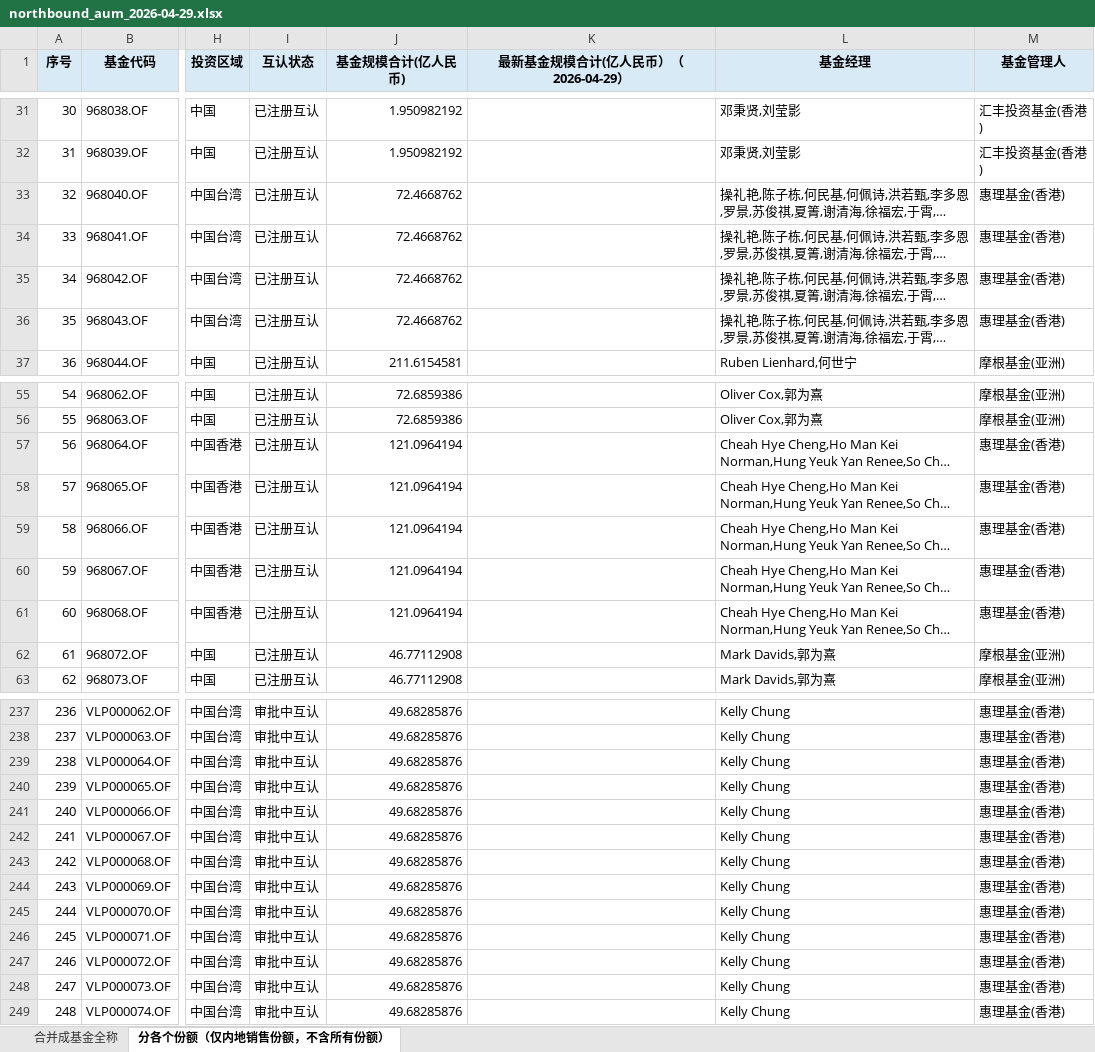
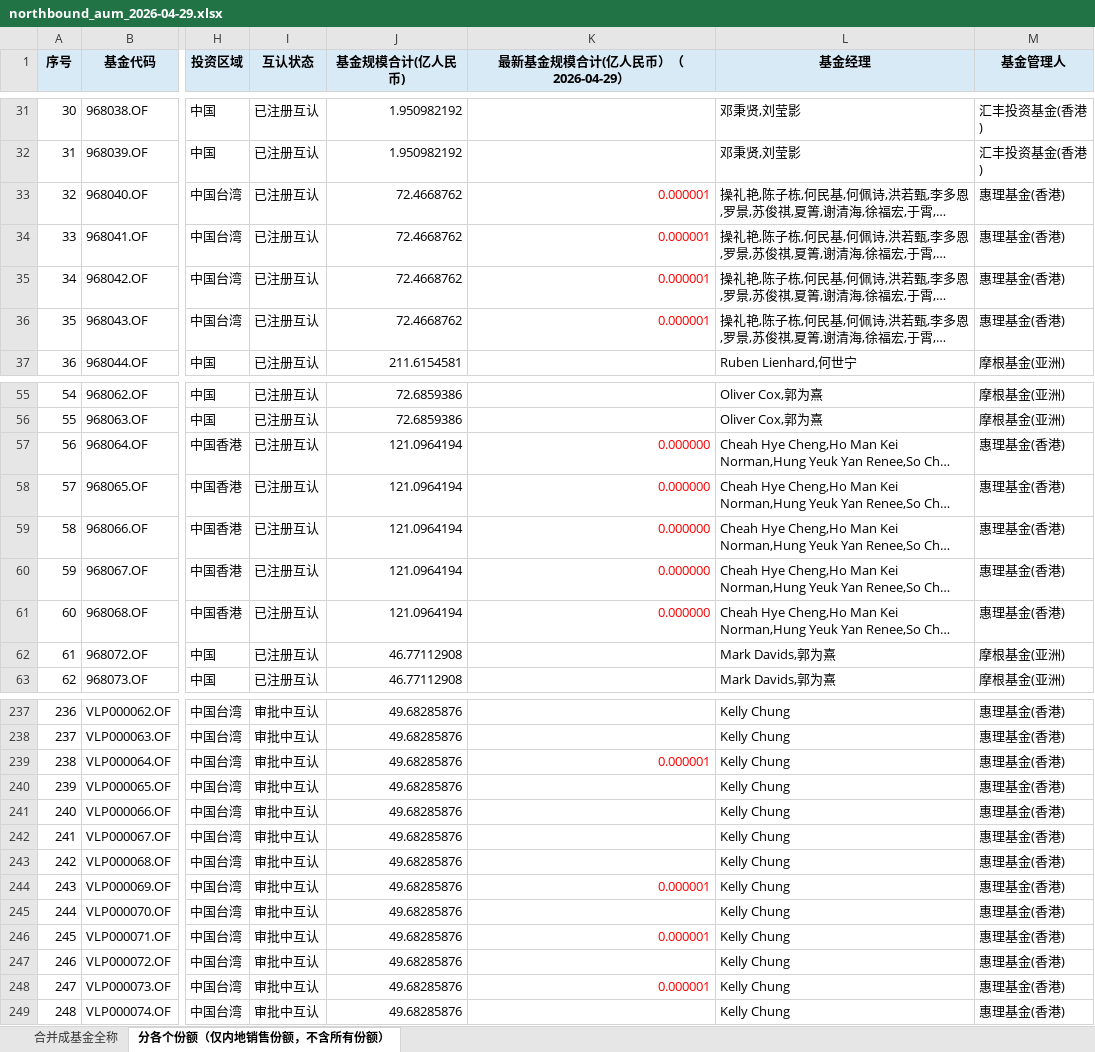
Before and after one commit to zoe110501/northbound-mutual-fund-aum-tracker, an Excel workbook: outputs/northbound_aum_2026-04-29.xlsx, sheet 分各个份额（仅内地销售份额，不含所有份额）, drawn as a sheet; only a part is shown, gaps mark what is left out; long unchanged cells end in …; values as stored, in another font and other column widths than the file's, no borders; the diff covers the shown part only; the diff names each change by its address in the sheet, - before the commit and + after, or states it on an @@ line.

```diff
--- a/outputs/northbound_aum_2026-04-29.xlsx (sheet 分各个份额（仅内地销售份额，不含所有份额）)
+++ b/outputs/northbound_aum_2026-04-29.xlsx (sheet 分各个份额（仅内地销售份额，不含所有份额）)
-K33:K36 (最新基金规模合计(亿人民币）（2026-04-29）): (empty)
+K33:K36 (最新基金规模合计(亿人民币）（2026-04-29）): 0.000001
-K57:K61 (最新基金规模合计(亿人民币）（2026-04-29）): (empty)
+K57:K61 (最新基金规模合计(亿人民币）（2026-04-29）): 0.000000
-K239 (最新基金规模合计(亿人民币）（2026-04-29）): (empty)
+K239 (最新基金规模合计(亿人民币）（2026-04-29）): 0.000001
-K244 (最新基金规模合计(亿人民币）（2026-04-29）): (empty)
+K244 (最新基金规模合计(亿人民币）（2026-04-29）): 0.000001
-K246 (最新基金规模合计(亿人民币）（2026-04-29）): (empty)
+K246 (最新基金规模合计(亿人民币）（2026-04-29）): 0.000001
-K248 (最新基金规模合计(亿人民币）（2026-04-29）): (empty)
+K248 (最新基金规模合计(亿人民币）（2026-04-29）): 0.000001
```
Also changed, not shown: 1 edited cell elsewhere in this sheet, sheet 合并成基金全称, outputs/latest.xlsx, 4 other files.
